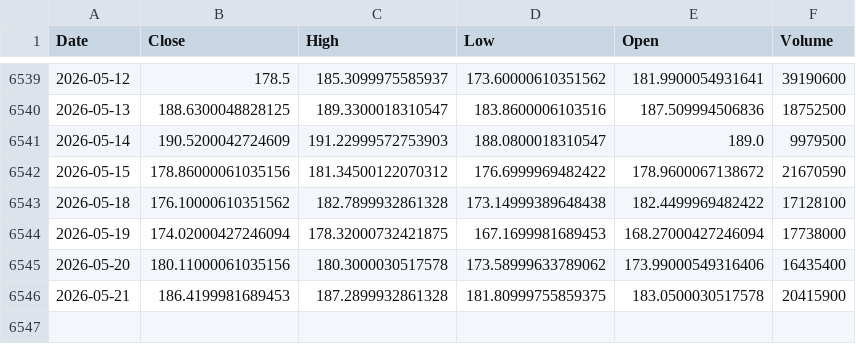
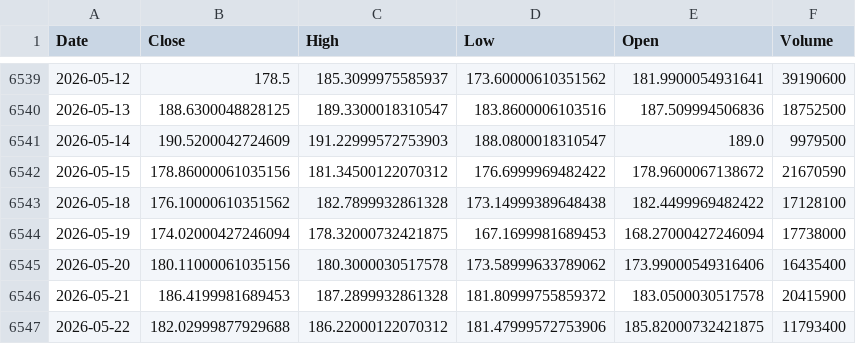
Before and after one commit to kittycapital/asset-forecast, a CSV file: data/raw/EWY.csv, drawn as a sheet; only a part is shown, gaps mark what is left out.

```diff
--- a/data/raw/EWY.csv
+++ b/data/raw/EWY.csv
@@ -6545,2 +6545,3 @@ Date,Close,High,Low,Open,Volume
 2026-05-20,180.11000061035156,180.3000030517578,173.58999633789062,173.99000549316406,16435400
-2026-05-21,186.4199981689453,187.2899932861328,181.80999755859375,183.0500030517578,20415900
+2026-05-21,186.4199981689453,187.2899932861328,181.80999755859372,183.0500030517578,20415900
+2026-05-22,182.02999877929688,186.22000122070312,181.47999572753906,185.82000732421875,11793400
```
Also changed, not shown: data/raw/IWM.csv, data/raw/QQQ.csv, 44 other files.
